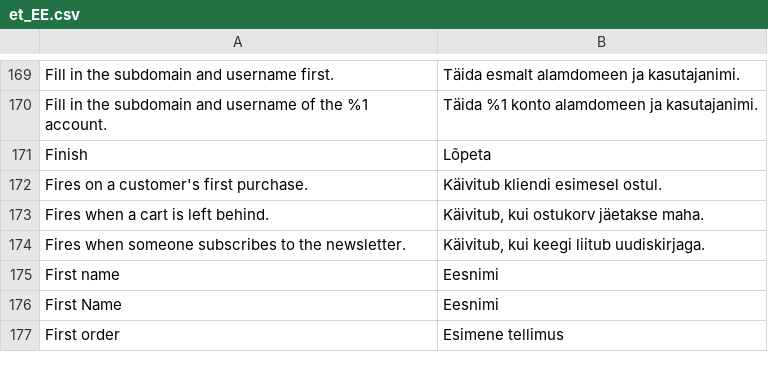
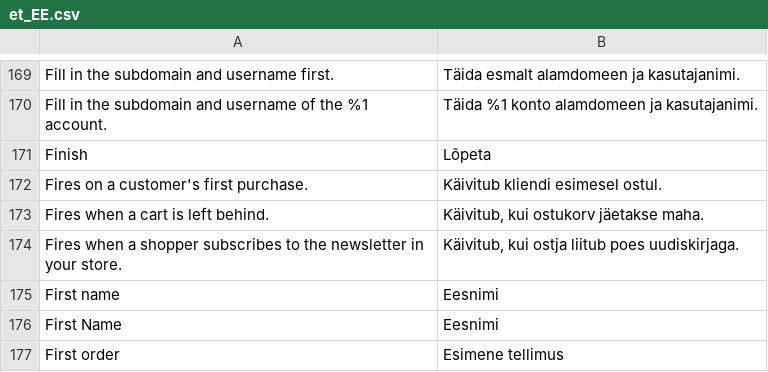
Before and after one commit to sendsmaily/smaily-magento-extension, a CSV file: i18n/et_EE.csv, drawn as a sheet; only a part is shown, gaps mark what is left out; removed rows and columns are numbered as before the commit, all else as after; the diff names each change by its address in the sheet, - before the commit and + after, or states it on an @@ line.

```diff
--- a/i18n/et_EE.csv
+++ b/i18n/et_EE.csv
-row 174: Fires when someone subscribes to the newsletter. | Käivitub, kui keegi liitub uudiskirjaga.
+row 174: Fires when a shopper subscribes to the newsletter in your store. | Käivitub, kui ostja liitub poes uudiskirjaga.
```
Also changed, not shown: i18n/en_US.csv, 9 other files.
